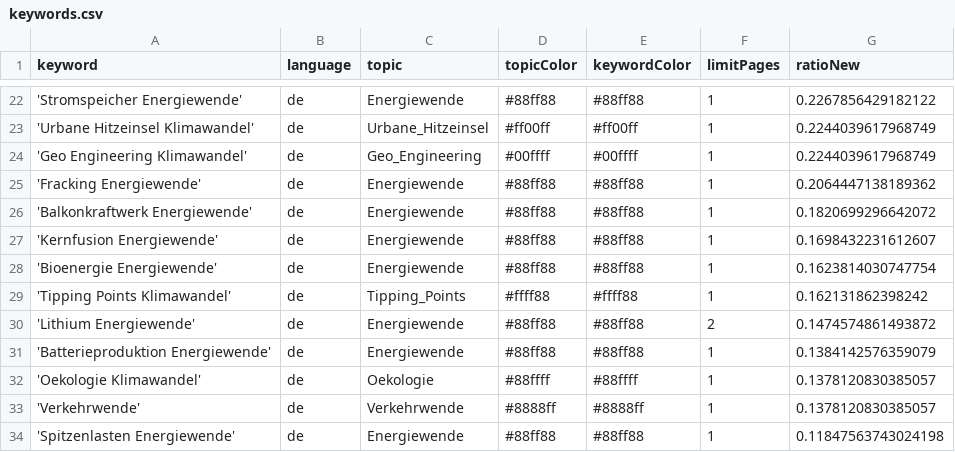
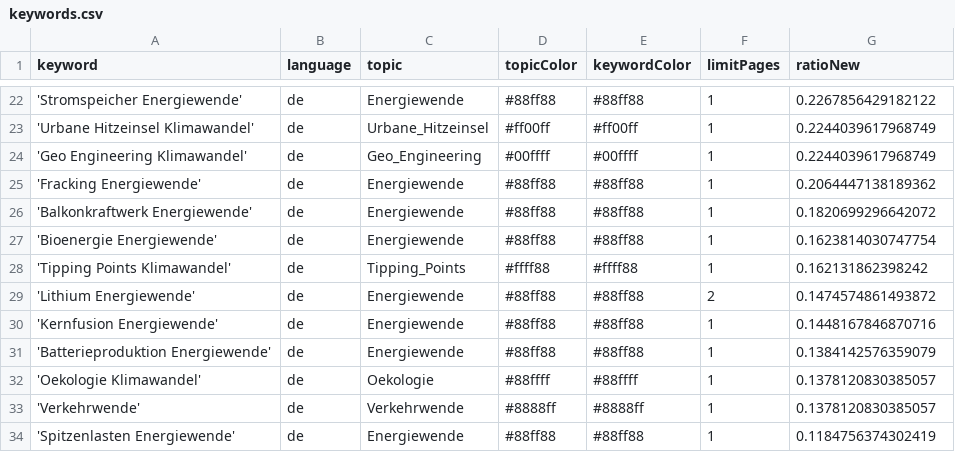
Before and after one commit to daschu83-news/climateIsComing, a CSV file: keywords.csv, drawn as a sheet; only a part is shown, gaps mark what is left out.

Commit message:
Commit from GitHub Actions (harvest:0.0)

```diff
--- a/keywords.csv
+++ b/keywords.csv
@@ -26,3 +26,2 @@ keyword,language,topic,topicColor,keywordColor,limitPages,ratioNew
 'Balkonkraftwerk Energiewende',de,Energiewende,#88ff88,#88ff88,1,0.1820699296642072
-'Kernfusion Energiewende',de,Energiewende,#88ff88,#88ff88,1,0.1698432231612607
 'Bioenergie Energiewende',de,Energiewende,#88ff88,#88ff88,1,0.1623814030747754
@@ -30,2 +29,3 @@ keyword,language,topic,topicColor,keywordColor,limitPages,ratioNew
 'Lithium Energiewende',de,Energiewende,#88ff88,#88ff88,2,0.1474574861493872
+'Kernfusion Energiewende',de,Energiewende,#88ff88,#88ff88,1,0.1448167846870716
 'Batterieproduktion Energiewende',de,Energiewende,#88ff88,#88ff88,1,0.1384142576359079
@@ -33,2 +33,2 @@ keyword,language,topic,topicColor,keywordColor,limitPages,ratioNew
 'Verkehrwende',de,Verkehrwende,#8888ff,#8888ff,1,0.1378120830385057
-'Spitzenlasten Energiewende',de,Energiewende,#88ff88,#88ff88,1,0.11847563743024198
+'Spitzenlasten Energiewende',de,Energiewende,#88ff88,#88ff88,1,0.1184756374302419
```
